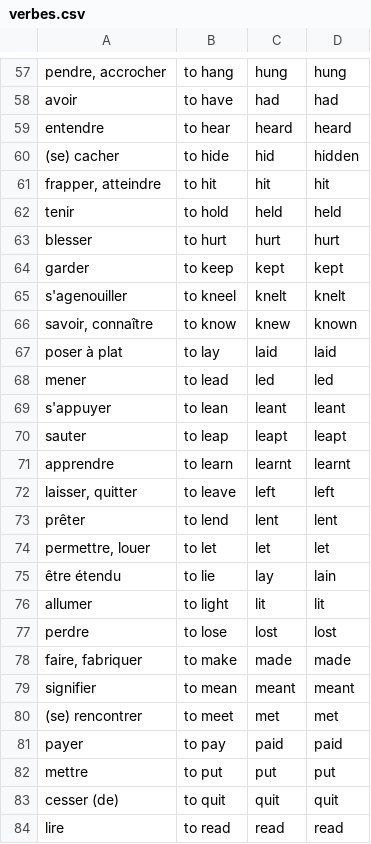
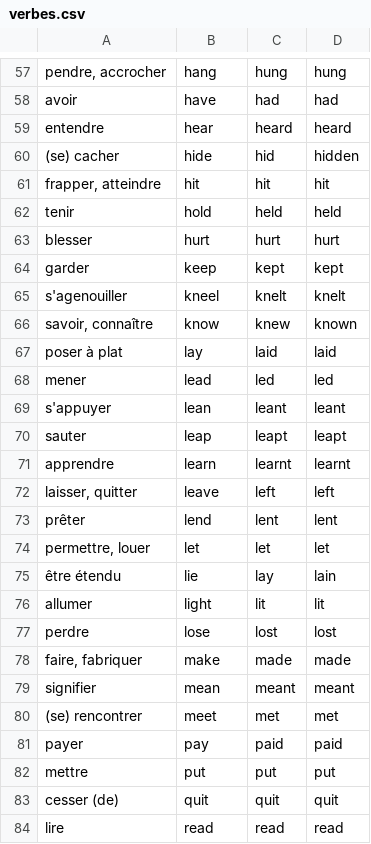
Before and after one commit to AZachia/Verbes-Irreguliers, a CSV file: verbes/verbes.csv, drawn as a sheet; only a part is shown, gaps mark what is left out; the diff covers the shown part only; the diff names each change by its address in the sheet, - before the commit and + after, or states it on an @@ line.

```diff
--- a/verbes/verbes.csv
+++ b/verbes/verbes.csv
-B57: to hang
+B57: hang
-B58: to have
+B58: have
-B59: to hear
+B59: hear
-B60: to hide
+B60: hide
-B61: to hit
+B61: hit
-B62: to hold
+B62: hold
-B63: to hurt
+B63: hurt
-B64: to keep
+B64: keep
-B65: to kneel
+B65: kneel
-B66: to know
+B66: know
-B67: to lay
+B67: lay
-B68: to lead
+B68: lead
-B69: to lean
+B69: lean
-B70: to leap
+B70: leap
-B71: to learn
+B71: learn
-B72: to leave
+B72: leave
-B73: to lend
+B73: lend
-B74: to let
+B74: let
-B75: to lie
+B75: lie
-B76: to light
+B76: light
-B77: to lose
+B77: lose
-B78: to make
+B78: make
-B79: to mean
+B79: mean
-B80: to meet
+B80: meet
-B81: to pay
+B81: pay
-B82: to put
+B82: put
-B83: to quit
+B83: quit
-B84: to read
+B84: read
```
Also changed, not shown: 128 edited cells elsewhere in this file.
